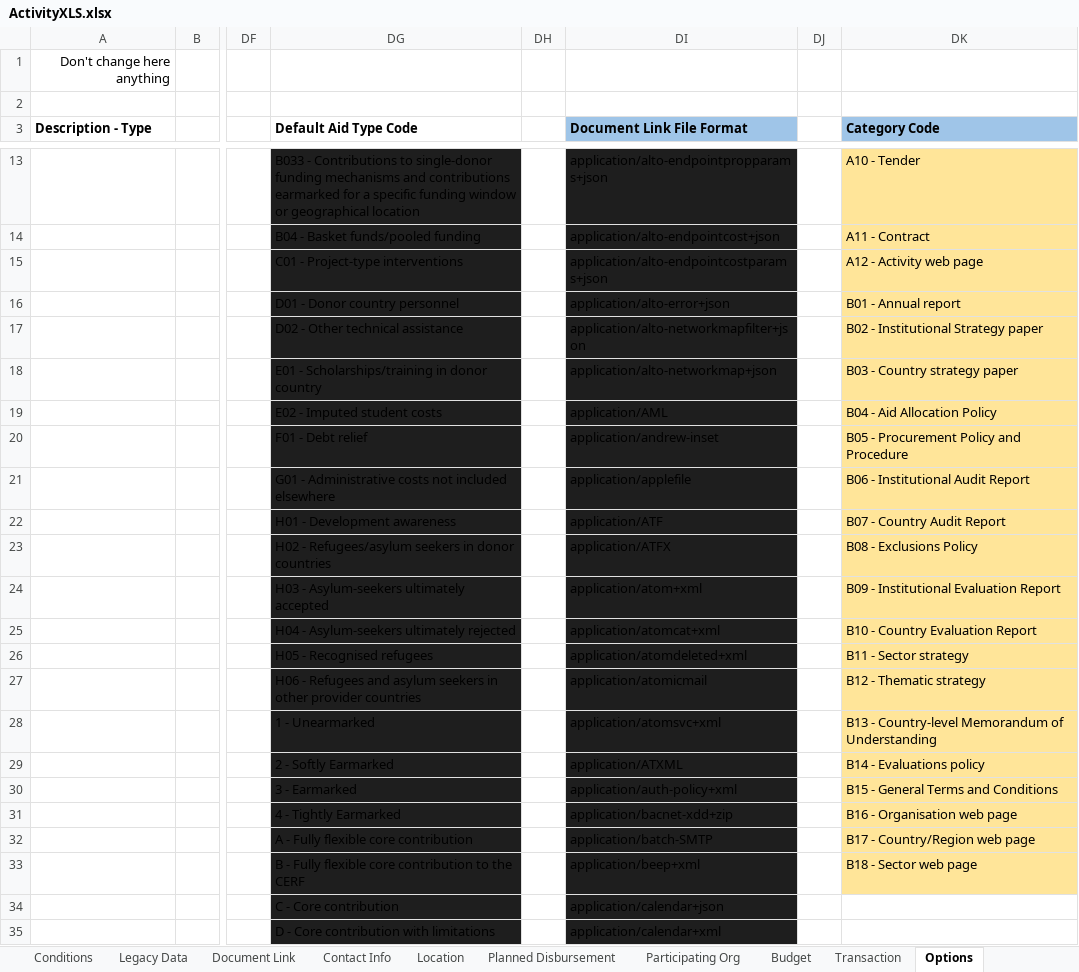
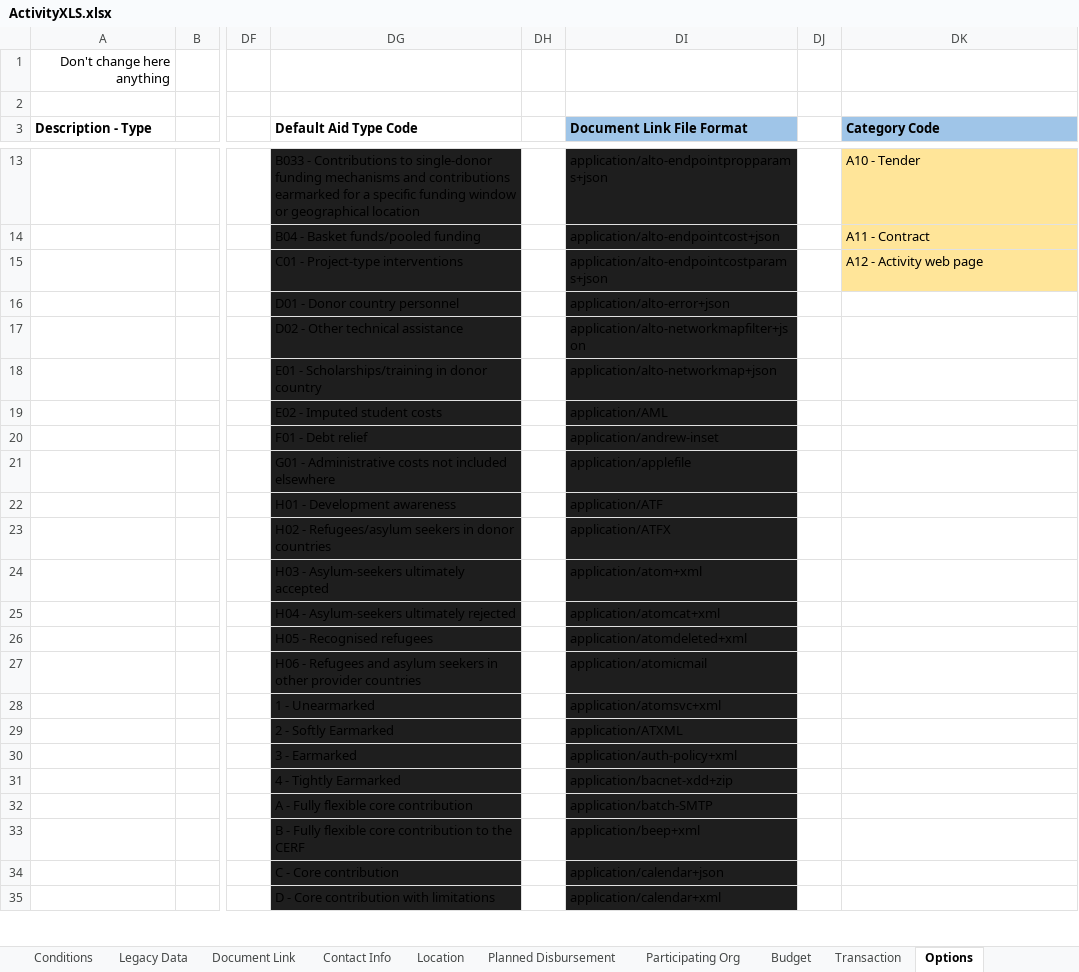
Before and after one commit to younginnovations/iatipublisher, an Excel workbook: public/files/Templates/ActivityXLS.xlsx, sheet Options, drawn as a sheet; only a part is shown, gaps mark what is left out; values as stored, in another font and other column widths than the file's, no borders; charts and pictures and conditional formats not drawn; the diff names each change by its address in the sheet, - before the commit and + after, or states it on an @@ line.

Commit message:
- [x]  Limit document-link category codelists for organisation vs. activity data - [x] Fix wrong validation message - [x] Change dropdown in XLS - [x] Remove extra space on dropdown

```diff
--- a/public/files/Templates/ActivityXLS.xlsx (sheet Options)
+++ b/public/files/Templates/ActivityXLS.xlsx (sheet Options)
-DK16 (Category Code): B01 - Annual report
+DK16 (Category Code): (empty)
-DK16:DK33 fill: #FFE599
+DK16:DK33 fill: none
-DK17 (Category Code): B02 - Institutional Strategy paper
+DK17 (Category Code): (empty)
-DK18 (Category Code): B03 - Country strategy paper
+DK18 (Category Code): (empty)
-DK19 (Category Code): B04 - Aid Allocation Policy
+DK19 (Category Code): (empty)
-DK20 (Category Code): B05 - Procurement Policy and Procedure
+DK20 (Category Code): (empty)
-DK21 (Category Code): B06 - Institutional Audit Report
+DK21 (Category Code): (empty)
-DK22 (Category Code): B07 - Country Audit Report
+DK22 (Category Code): (empty)
-DK23 (Category Code): B08 - Exclusions Policy
+DK23 (Category Code): (empty)
-DK24 (Category Code): B09 - Institutional Evaluation Report
+DK24 (Category Code): (empty)
-DK25 (Category Code): B10 - Country Evaluation Report
+DK25 (Category Code): (empty)
-DK26 (Category Code): B11 - Sector strategy
+DK26 (Category Code): (empty)
-DK27 (Category Code): B12 - Thematic strategy
+DK27 (Category Code): (empty)
-DK28 (Category Code): B13 - Country-level Memorandum of Understanding
+DK28 (Category Code): (empty)
-DK29 (Category Code): B14 - Evaluations policy
+DK29 (Category Code): (empty)
-DK30 (Category Code): B15 - General Terms and Conditions
+DK30 (Category Code): (empty)
-DK31 (Category Code): B16 - Organisation web page
+DK31 (Category Code): (empty)
-DK32 (Category Code): B17 - Country/Region web page
+DK32 (Category Code): (empty)
-DK33 (Category Code): B18 - Sector web page
+DK33 (Category Code): (empty)
```
Also changed, not shown: sheet Instructions, formulas that keep their value, charts or pictures, public/files/Templates/IndicatorXLS.xlsx, public/files/Templates/PeriodXLS.xlsx, 12 other files.
